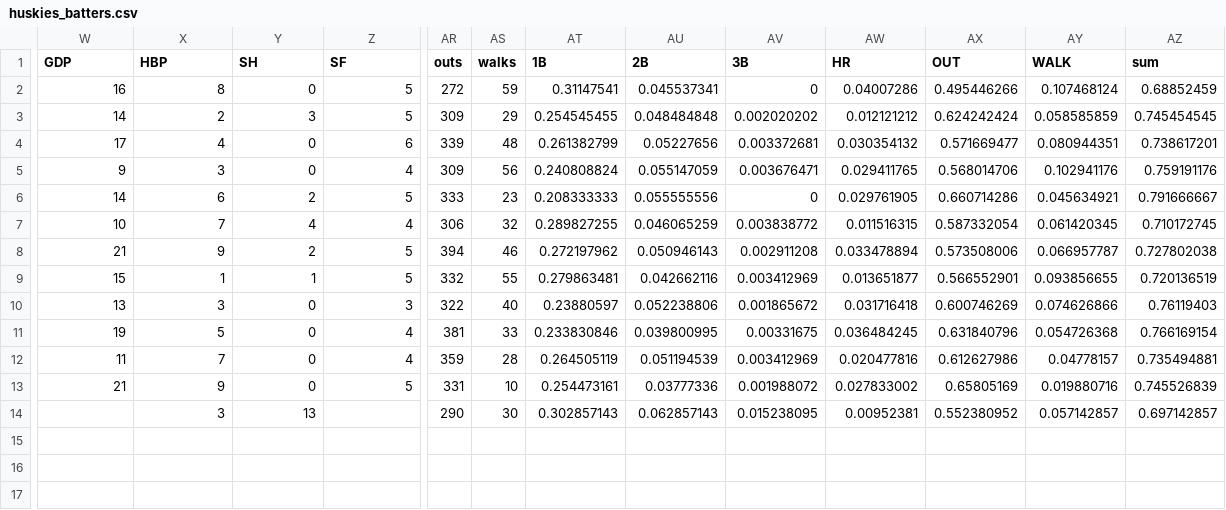
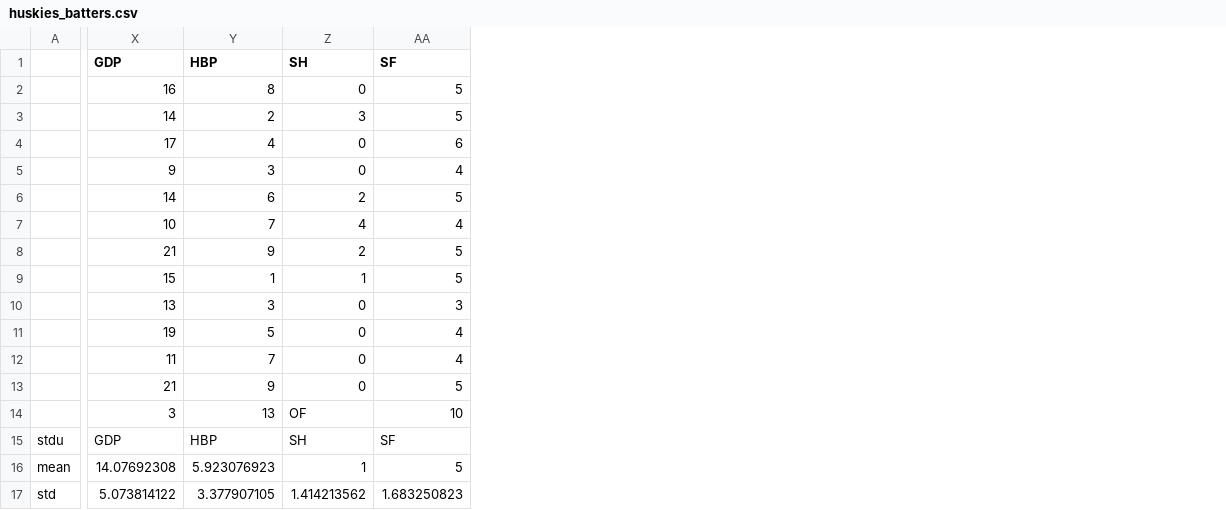
Before and after one commit to obverter/bmi-stars, a CSV file: data/huskies_batters.csv, drawn as a sheet; only a part is shown, gaps mark what is left out; removed rows and columns are numbered as before the commit, all else as after; rows hold the shown columns only; the diff covers the shown part only; the diff names each change by its address in the sheet, - before the commit and + after, or states it on an @@ line.

```diff
--- a/data/huskies_batters.csv
+++ b/data/huskies_batters.csv
+column A, empty
-column AR (outs), rows 2-14: 272 | 309 | 339 | 309 | 333 | 306 | 394 | 332 | 322 | 381 | 359 | 331 | 290
-column AS (walks), rows 2-14: 59 | 29 | 48 | 56 | 23 | 32 | 46 | 55 | 40 | 33 | 28 | 10 | 30
-column AT (1B), rows 2-14: 0.31147541 | 0.254545455 | 0.261382799 | 0.240808824 | 0.208333333 | 0.289827255 | 0.272197962 | 0.279863481 | 0.23880597 | 0.233830846 | 0.264505119 | 0.254473161 | 0.302857143
-column AU (2B), rows 2-14: 0.045537341 | 0.048484848 | 0.05227656 | 0.055147059 | 0.055555556 | 0.046065259 | 0.050946143 | 0.042662116 | 0.052238806 | 0.039800995 | 0.051194539 | 0.03777336 | 0.062857143
-column AV (3B), rows 2-14: 0 | 0.002020202 | 0.003372681 | 0.003676471 | 0 | 0.003838772 | 0.002911208 | 0.003412969 | 0.001865672 | 0.00331675 | 0.003412969 | 0.001988072 | 0.015238095
-column AW (HR), rows 2-14: 0.04007286 | 0.012121212 | 0.030354132 | 0.029411765 | 0.029761905 | 0.011516315 | 0.033478894 | 0.013651877 | 0.031716418 | 0.036484245 | 0.020477816 | 0.027833002 | 0.00952381
-column AX (OUT), rows 2-14: 0.495446266 | 0.624242424 | 0.571669477 | 0.568014706 | 0.660714286 | 0.587332054 | 0.573508006 | 0.566552901 | 0.600746269 | 0.631840796 | 0.612627986 | 0.65805169 | 0.552380952
-column AY (WALK), rows 2-14: 0.107468124 | 0.058585859 | 0.080944351 | 0.102941176 | 0.045634921 | 0.061420345 | 0.066957787 | 0.093856655 | 0.074626866 | 0.054726368 | 0.04778157 | 0.019880716 | 0.057142857
-column AZ (sum), rows 2-14: 0.68852459 | 0.745454545 | 0.738617201 | 0.759191176 | 0.791666667 | 0.710172745 | 0.727802038 | 0.720136519 | 0.76119403 | 0.766169154 | 0.735494881 | 0.745526839 | 0.697142857
-X14 (GDP): (empty)
+X14 (GDP): 3
-Y14 (HBP): 3
+Y14 (HBP): 13
-Z14 (SH): 13
+Z14 (SH): OF
-AA14 (SF): (empty)
+AA14 (SF): 10
+row 15: stdu | GDP | HBP | SH | SF
+row 16: mean | 14.07692308 | 5.923076923 | 1 | 5
+row 17: std | 5.073814122 | 3.377907105 | 1.414213562 | 1.683250823
```
Also changed, not shown: 16 edited cells elsewhere in this file, 49 other files.
